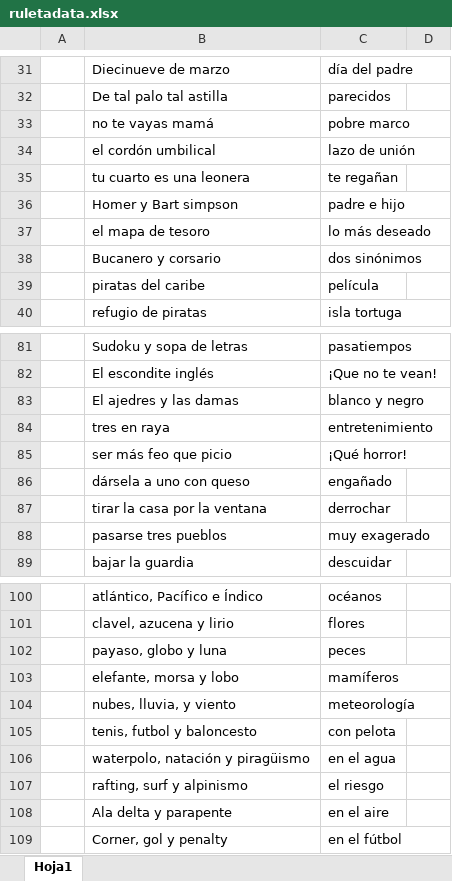
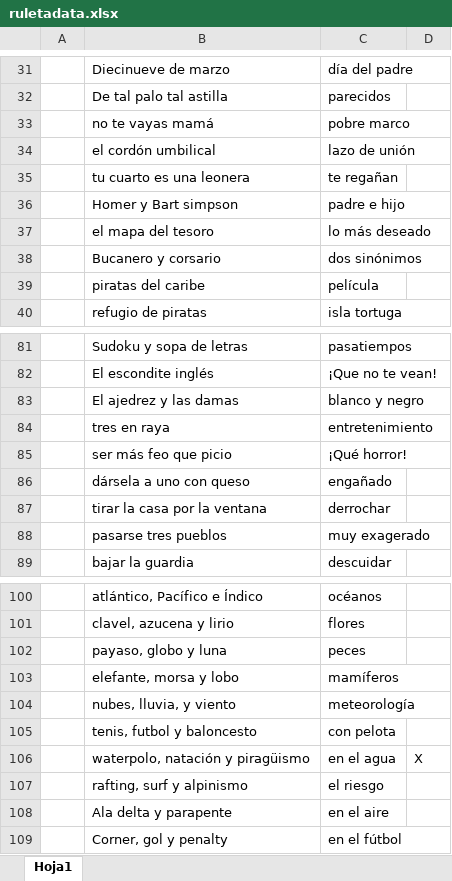
Before and after one commit to ManelGonzalez-ops/Ruleta-de-la-suerta-backend, an Excel workbook: ruletadata.xlsx, sheet Hoja1, drawn as a sheet; only a part is shown, gaps mark what is left out; values as stored, in another font and other column widths than the file's, no borders; the diff names each change by its address in the sheet, - before the commit and + after, or states it on an @@ line.

```diff
--- a/ruletadata.xlsx (sheet Hoja1)
+++ b/ruletadata.xlsx (sheet Hoja1)
-B37: el mapa de tesoro
+B37: el mapa del tesoro
-B83: El ajedres y las damas
+B83: El ajedrez y las damas
-D106: (empty)
+D106: X
```
Also changed, not shown: 2 other files.
